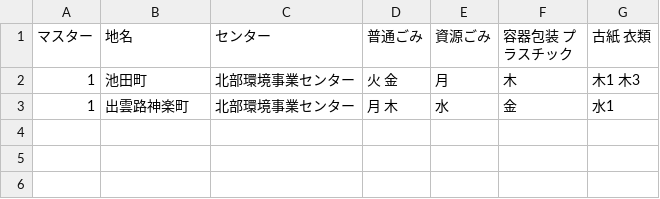
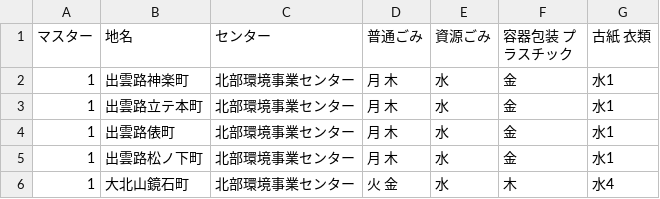
Before and after one commit to ofuku3f/5374osaka.github.com, a CSV file: data/area_days.csv, drawn as a sheet; removed rows and columns are numbered as before the commit, all else as after; the diff names each change by its address in the sheet, - before the commit and + after, or states it on an @@ line.

Commit message:
Update area_days.csv

```diff
--- a/data/area_days.csv
+++ b/data/area_days.csv
-row 2: 1 | 池田町 | 北部環境事業センター | 火 金 | 月 | 木 | 木1 木3
+row 3: 1 | 出雲路立テ本町 | 北部環境事業センター | 月 木 | 水 | 金 | 水1
+row 4: 1 | 出雲路俵町 | 北部環境事業センター | 月 木 | 水 | 金 | 水1
+row 5: 1 | 出雲路松ノ下町 | 北部環境事業センター | 月 木 | 水 | 金 | 水1
+row 6: 1 | 大北山鏡石町 | 北部環境事業センター | 火 金 | 水 | 木 | 水4
```
